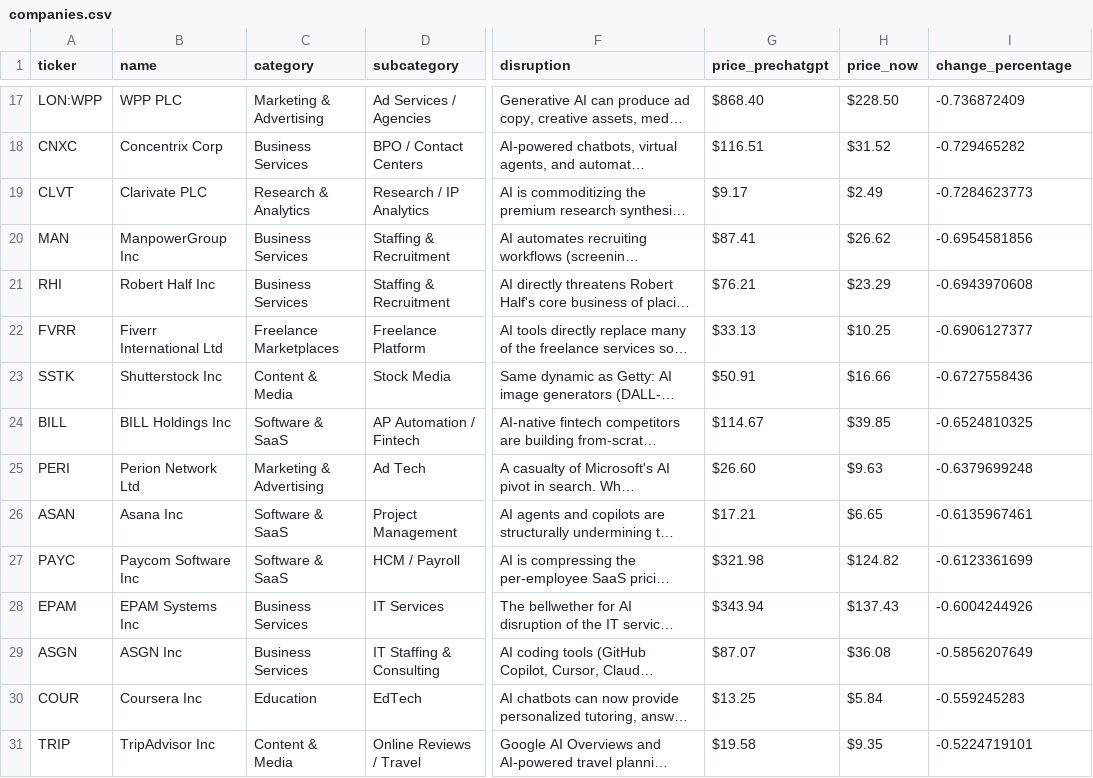
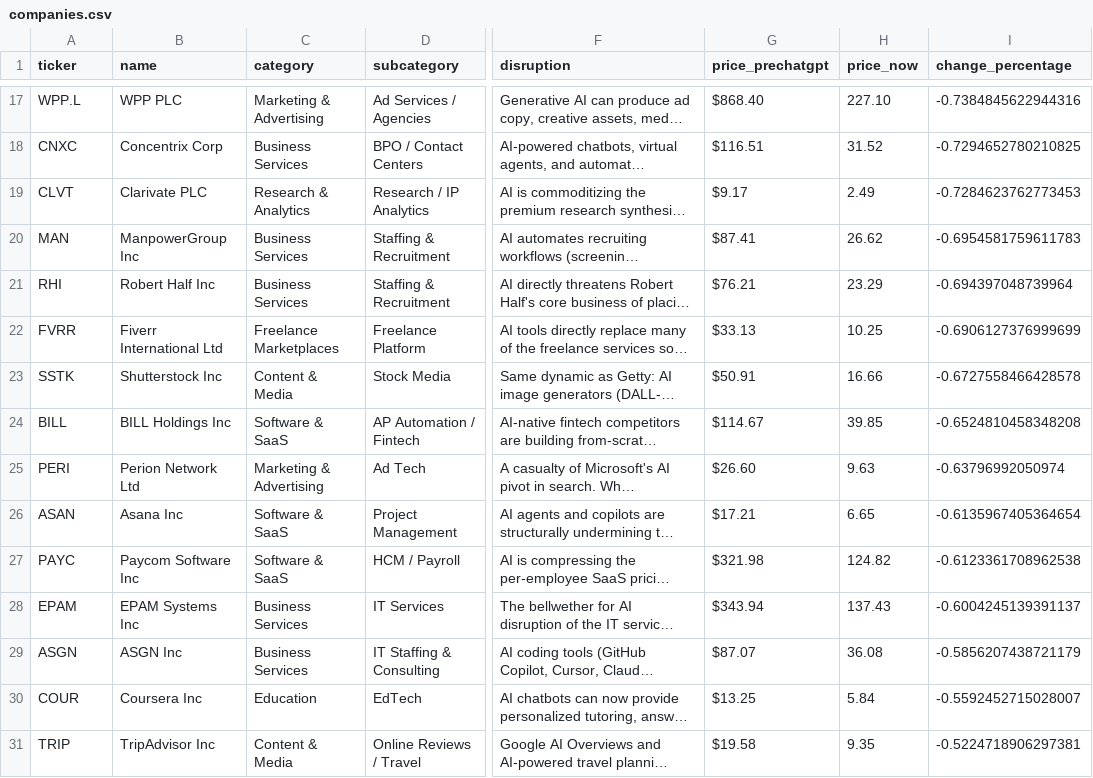
Before and after one commit to simonmesmith/ai-disrupted-companies, a CSV file: companies.csv, drawn as a sheet; only a part is shown, gaps mark what is left out; long unchanged cells end in …; the diff covers the shown part only; the diff names each change by its address in the sheet, - before the commit and + after, or states it on an @@ line.

```diff
--- a/companies.csv
+++ b/companies.csv
-A17 (ticker): LON:WPP
+A17 (ticker): WPP.L
-H17 (price_now): $228.50
+H17 (price_now): 227.10
-I17 (change_percentage): -0.736872409
+I17 (change_percentage): -0.7384845622944316
-H18 (price_now): $31.52
+H18 (price_now): 31.52
-I18 (change_percentage): -0.729465282
+I18 (change_percentage): -0.7294652780210825
-H19 (price_now): $2.49
+H19 (price_now): 2.49
-I19 (change_percentage): -0.7284623773
+I19 (change_percentage): -0.7284623762773453
-H20 (price_now): $26.62
+H20 (price_now): 26.62
-I20 (change_percentage): -0.6954581856
+I20 (change_percentage): -0.6954581759611783
-H21 (price_now): $23.29
+H21 (price_now): 23.29
-I21 (change_percentage): -0.6943970608
+I21 (change_percentage): -0.694397048739964
-H22 (price_now): $10.25
+H22 (price_now): 10.25
-I22 (change_percentage): -0.6906127377
+I22 (change_percentage): -0.6906127376999699
-H23 (price_now): $16.66
+H23 (price_now): 16.66
-I23 (change_percentage): -0.6727558436
+I23 (change_percentage): -0.6727558466428578
-H24 (price_now): $39.85
+H24 (price_now): 39.85
-I24 (change_percentage): -0.6524810325
+I24 (change_percentage): -0.6524810458348208
-H25 (price_now): $9.63
+H25 (price_now): 9.63
-I25 (change_percentage): -0.6379699248
+I25 (change_percentage): -0.63796992050974
-H26 (price_now): $6.65
+H26 (price_now): 6.65
-I26 (change_percentage): -0.6135967461
+I26 (change_percentage): -0.6135967405364654
-H27 (price_now): $124.82
+H27 (price_now): 124.82
-I27 (change_percentage): -0.6123361699
+I27 (change_percentage): -0.6123361708962538
-H28 (price_now): $137.43
+H28 (price_now): 137.43
-I28 (change_percentage): -0.6004244926
+I28 (change_percentage): -0.6004245139391137
-H29 (price_now): $36.08
+H29 (price_now): 36.08
-I29 (change_percentage): -0.5856207649
+I29 (change_percentage): -0.5856207438721179
-H30 (price_now): $5.84
+H30 (price_now): 5.84
-I30 (change_percentage): -0.559245283
+I30 (change_percentage): -0.5592452715028007
-H31 (price_now): $9.35
+H31 (price_now): 9.35
-I31 (change_percentage): -0.5224719101
+I31 (change_percentage): -0.5224718906297381
```
Also changed, not shown: 59 edited cells elsewhere in this file.
